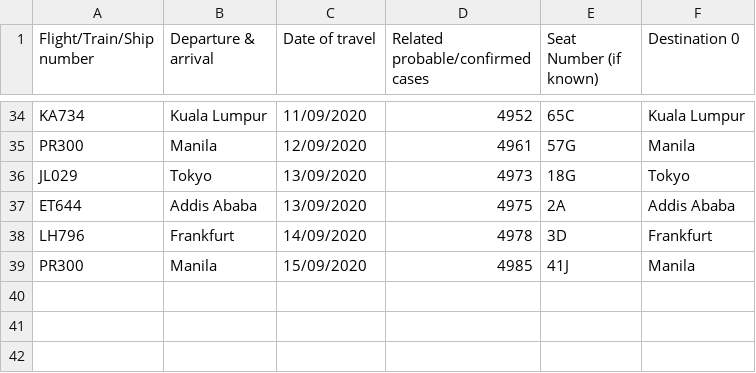
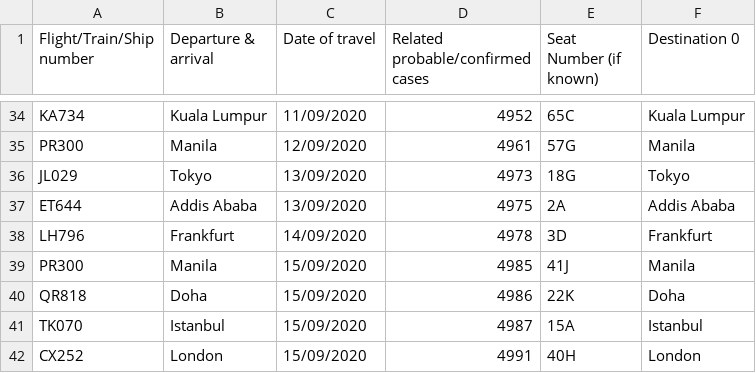
Before and after one commit to jerrypai0809/COVID_19, a CSV file: data/daily_infected_pub_trans.csv, drawn as a sheet; only a part is shown, gaps mark what is left out; the diff names each change by its address in the sheet, - before the commit and + after, or states it on an @@ line.

```diff
--- a/data/daily_infected_pub_trans.csv
+++ b/data/daily_infected_pub_trans.csv
+row 40: QR818 | Doha | 15/09/2020 | 4986 | 22K | Doha
+row 41: TK070 | Istanbul | 15/09/2020 | 4987 | 15A | Istanbul
+row 42: CX252 | London | 15/09/2020 | 4991 | 40H | London
```
Also changed, not shown: data/daily_cn_cases.csv, data/daily_hk_building.csv.
